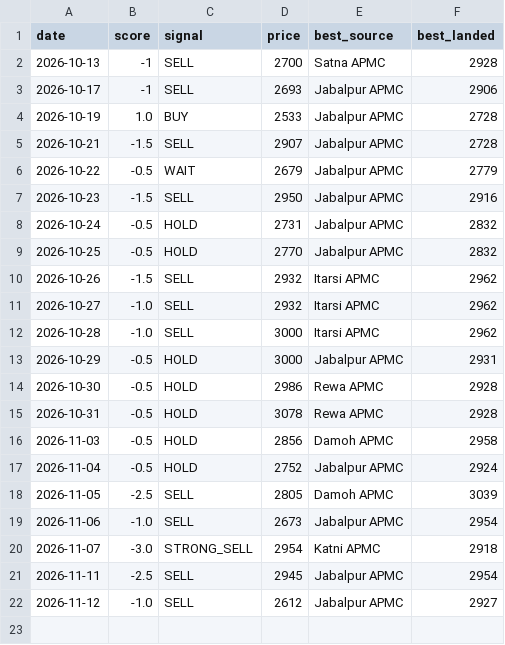
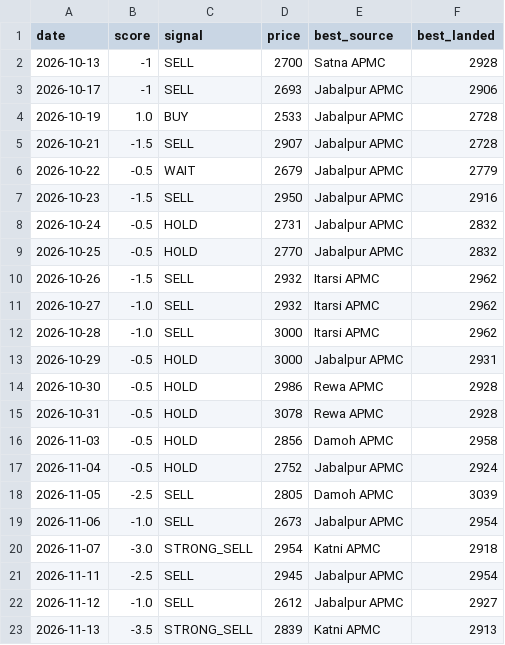
Before and after one commit to Sravankumartangudu/dharalu, a CSV file: data/signals_log.csv, drawn as a sheet; the diff names each change by its address in the sheet, - before the commit and + after, or states it on an @@ line.

Commit message:
data: 2026-11-13 19:38 IST - wheat +331 mandi rows; wheat call SELL -> STRONG_SELL

```diff
--- a/data/signals_log.csv
+++ b/data/signals_log.csv
+row 23: 2026-11-13 | -3.5 | STRONG_SELL | 2839 | Katni APMC | 2913
```
Also changed, not shown: data/metals/gold.csv, data/metals/platinum.csv, 12 other files.
